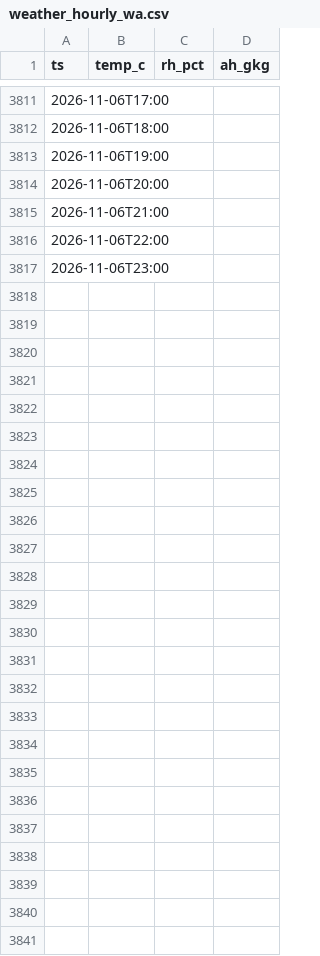
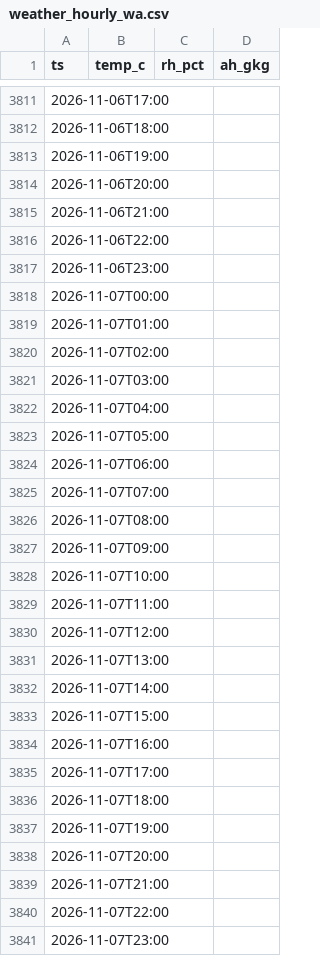
Before and after one commit to ggannew817-sys/energy-weather, a CSV file: data/weather_hourly_wa.csv, drawn as a sheet; only a part is shown, gaps mark what is left out.

Commit message:
chore: update hourly weather 2026-11-07

```diff
--- a/data/weather_hourly_wa.csv
+++ b/data/weather_hourly_wa.csv
@@ -3817 +3817,25 @@
 2026-11-06T23:00,,,
+2026-11-07T00:00,,,
+2026-11-07T01:00,,,
+2026-11-07T02:00,,,
+2026-11-07T03:00,,,
+2026-11-07T04:00,,,
+2026-11-07T05:00,,,
+2026-11-07T06:00,,,
+2026-11-07T07:00,,,
+2026-11-07T08:00,,,
+2026-11-07T09:00,,,
+2026-11-07T10:00,,,
+2026-11-07T11:00,,,
+2026-11-07T12:00,,,
+2026-11-07T13:00,,,
+2026-11-07T14:00,,,
+2026-11-07T15:00,,,
+2026-11-07T16:00,,,
+2026-11-07T17:00,,,
+2026-11-07T18:00,,,
+2026-11-07T19:00,,,
+2026-11-07T20:00,,,
+2026-11-07T21:00,,,
+2026-11-07T22:00,,,
+2026-11-07T23:00,,,
```
